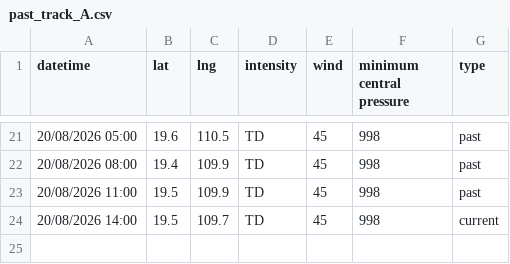
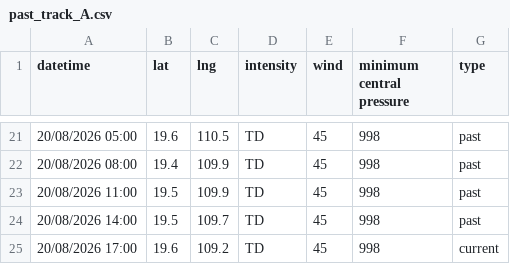
Before and after one commit to zax41006-bot/TC-Track, a CSV file: past_track_A.csv, drawn as a sheet; only a part is shown, gaps mark what is left out.

Commit message:
Update past_track_A.csv

```diff
--- a/past_track_A.csv
+++ b/past_track_A.csv
@@ -23,2 +23,3 @@ datetime,lat,lng,intensity,wind,minimum central pressure,type
 20/08/2026 11:00,19.5,109.9,TD,45,998,past
-20/08/2026 14:00,19.5,109.7,TD,45,998,current
+20/08/2026 14:00,19.5,109.7,TD,45,998,past
+20/08/2026 17:00,19.6,109.2,TD,45,998,current
```
